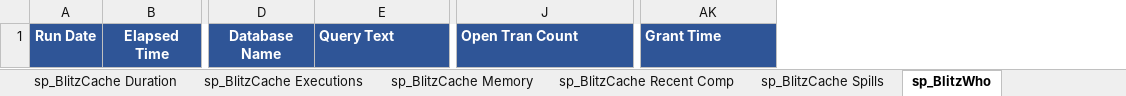
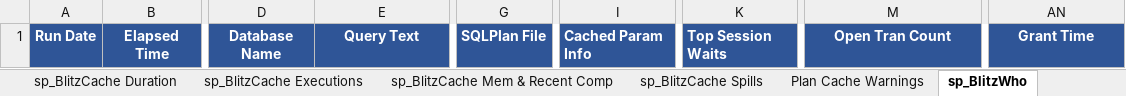
Before and after one commit to VladDBA/PSBlitz, an Excel workbook: Resources/PSBlitzOutput.xlsx, sheet sp_BlitzWho, drawn as a sheet; only a part is shown, gaps mark what is left out; values as stored, in another font and other column widths than the file's, no borders; addresses are those after the commit; the diff names each change by its address in the sheet, - before the commit and + after, or states it on an @@ line.

```diff
--- a/Resources/PSBlitzOutput.xlsx (sheet sp_BlitzWho)
+++ b/Resources/PSBlitzOutput.xlsx (sheet sp_BlitzWho)
-sheet tab: sp_BlitzCache Memory
+sheet tab: sp_BlitzCache Mem & Recent Comp
-sheet tab: sp_BlitzCache Recent Comp
+sheet tab: Plan Cache Warnings
+column G, row 1: SQLPlan File
+column I, row 1: Cached Param Info
+column K, row 1: Top Session Waits
-E1 alignment: left
+E1 alignment: center
-M1 alignment: left
+M1 alignment: center
-AN1 alignment: left
+AN1 alignment: center
```
Also changed, not shown: sheet sp_BlitzCache Mem & Recent Comp, sheet Intro, sheet sp_BlitzCache Writes, sheet sp_BlitzCache Executions, sheet sp_BlitzCache Spills, sheet sp_BlitzCache Duration, 6 more sheets, other sheet tabs, 2 other files.
